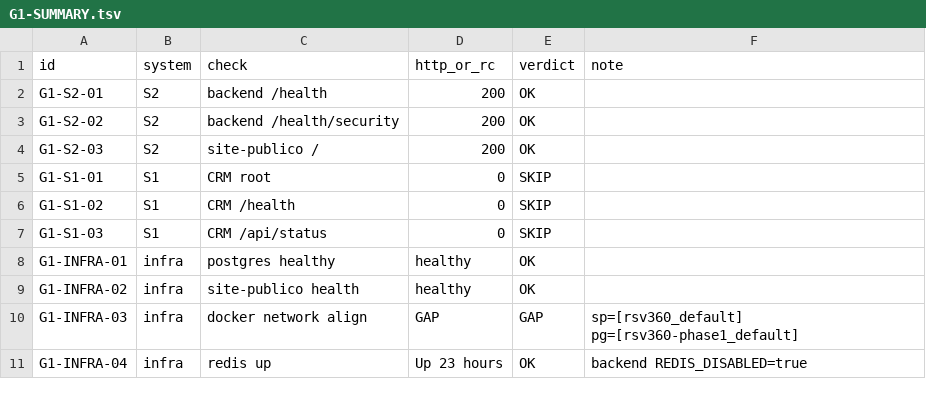
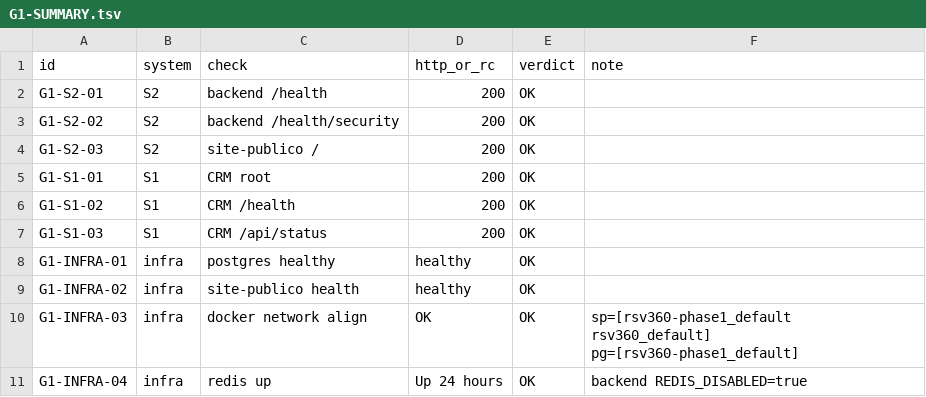
Before and after one commit to ReserveiViagens/rsv360, a TSV file: docs/evidence/g1-dual-system/logs/G1-SUMMARY.tsv, drawn as a sheet.

```diff
--- a/docs/evidence/g1-dual-system/logs/G1-SUMMARY.tsv
+++ b/docs/evidence/g1-dual-system/logs/G1-SUMMARY.tsv
@@ -4,8 +4,8 @@ G1-S2-02	S2	backend /health/security	200	OK
 G1-S2-03	S2	site-publico /	200	OK	
-G1-S1-01	S1	CRM root	0	SKIP	
-G1-S1-02	S1	CRM /health	0	SKIP	
-G1-S1-03	S1	CRM /api/status	0	SKIP	
+G1-S1-01	S1	CRM root	200	OK	
+G1-S1-02	S1	CRM /health	200	OK	
+G1-S1-03	S1	CRM /api/status	200	OK	
 G1-INFRA-01	infra	postgres healthy	healthy	OK	
 G1-INFRA-02	infra	site-publico health	healthy	OK	
-G1-INFRA-03	infra	docker network align	GAP	GAP	sp=[rsv360_default] pg=[rsv360-phase1_default]
-G1-INFRA-04	infra	redis up	Up 23 hours	OK	backend REDIS_DISABLED=true
+G1-INFRA-03	infra	docker network align	OK	OK	sp=[rsv360-phase1_default rsv360_default] pg=[rsv360-phase1_default]
+G1-INFRA-04	infra	redis up	Up 24 hours	OK	backend REDIS_DISABLED=true
```
Also changed, not shown: docs/evidence/trilha-0/logs/TRILHA0-PREFLIGHT.tsv, 15 other files.
